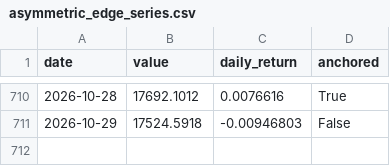
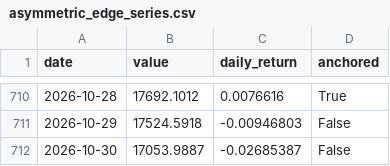
Before and after one commit to metamarsh/asymmetric-edge-dashboard, a CSV file: asymmetric_edge_series.csv, drawn as a sheet; only a part is shown, gaps mark what is left out.

```diff
--- a/asymmetric_edge_series.csv
+++ b/asymmetric_edge_series.csv
@@ -711 +711,2 @@ date,value,daily_return,anchored
 2026-10-29,17524.5918,-0.00946803,False
+2026-10-30,17053.9887,-0.02685387,False
```
Also changed, not shown: holdings_daily_values.csv, price_snapshot.csv, 1 other file.
